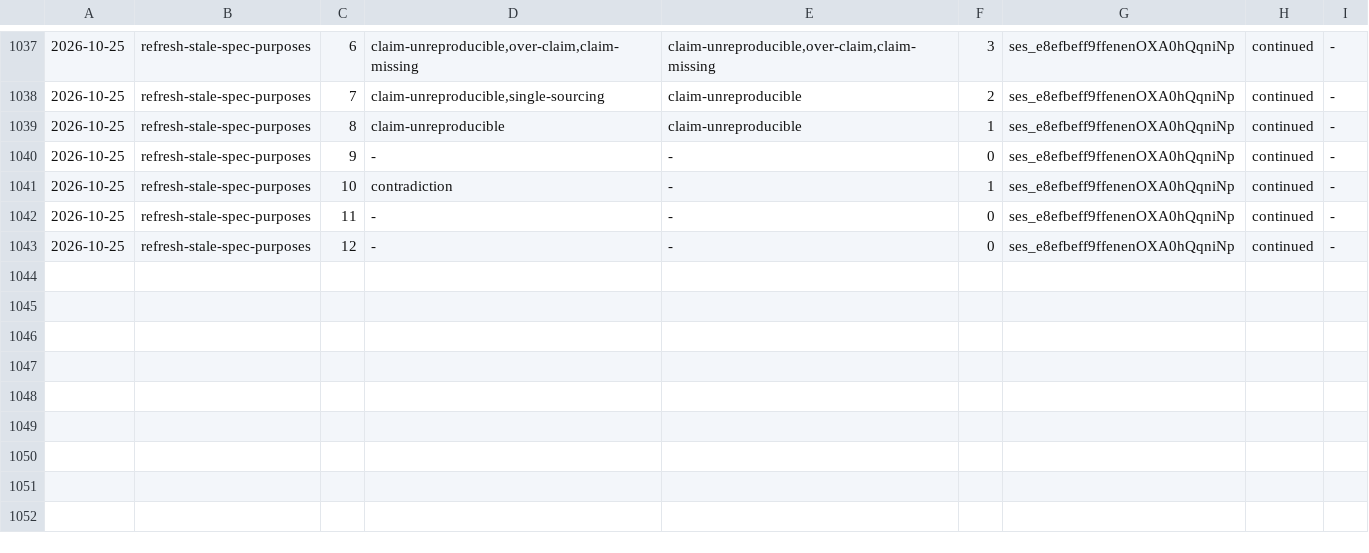
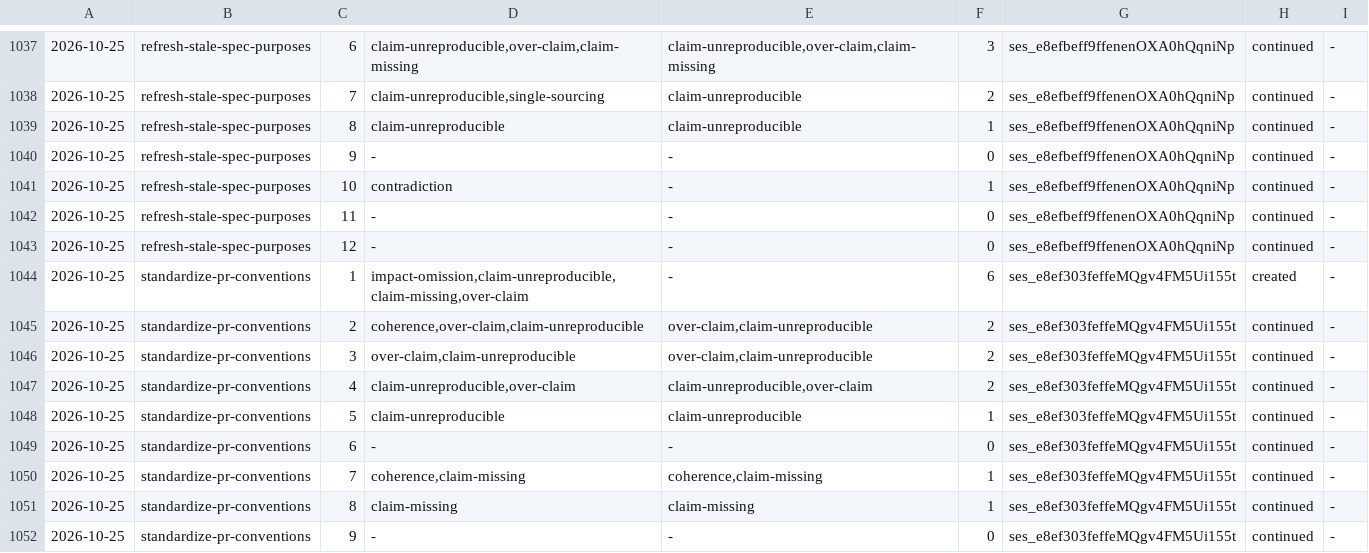
Before and after one commit to aanbrn/axon-showcase, a TSV file: docs/review-rounds.tsv, drawn as a sheet; only a part is shown, gaps mark what is left out.

Commit message:
Standardize pull request titles and descriptions (#680)
* Standardize pull request titles and descriptions

Writes the repository's pull-request standard into the template header: one
imperative English title naming the change, with no prefix, and the two
required body sections. Points ship-change at it on both shipping paths, adds
the cloud title check and rename, and parks the deferred title check.

Carries the capture the review loop earned into the review-gate skill's
pre-write claim clause and the three mirrored openspec/config.yaml rules.

* Archive standardize-pr-conventions

No spec delta: the change declares skip_specs, so the archive moves the change
directory and syncs nothing.

```diff
--- a/docs/review-rounds.tsv
+++ b/docs/review-rounds.tsv
@@ -1043 +1043,10 @@
 2026-10-25	refresh-stale-spec-purposes	12	-	-	0	ses_e8efbeff9ffenenOXA0hQqniNp	continued	-
+2026-10-25	standardize-pr-conventions	1	impact-omission,claim-unreproducible,claim-missing,over-claim	-	6	ses_e8ef303feffeMQgv4FM5Ui155t	created	-
+2026-10-25	standardize-pr-conventions	2	coherence,over-claim,claim-unreproducible	over-claim,claim-unreproducible	2	ses_e8ef303feffeMQgv4FM5Ui155t	continued	-
+2026-10-25	standardize-pr-conventions	3	over-claim,claim-unreproducible	over-claim,claim-unreproducible	2	ses_e8ef303feffeMQgv4FM5Ui155t	continued	-
+2026-10-25	standardize-pr-conventions	4	claim-unreproducible,over-claim	claim-unreproducible,over-claim	2	ses_e8ef303feffeMQgv4FM5Ui155t	continued	-
+2026-10-25	standardize-pr-conventions	5	claim-unreproducible	claim-unreproducible	1	ses_e8ef303feffeMQgv4FM5Ui155t	continued	-
+2026-10-25	standardize-pr-conventions	6	-	-	0	ses_e8ef303feffeMQgv4FM5Ui155t	continued	-
+2026-10-25	standardize-pr-conventions	7	coherence,claim-missing	coherence,claim-missing	1	ses_e8ef303feffeMQgv4FM5Ui155t	continued	-
+2026-10-25	standardize-pr-conventions	8	claim-missing	claim-missing	1	ses_e8ef303feffeMQgv4FM5Ui155t	continued	-
+2026-10-25	standardize-pr-conventions	9	-	-	0	ses_e8ef303feffeMQgv4FM5Ui155t	continued	-
```
Also changed, not shown: 10 other files.
